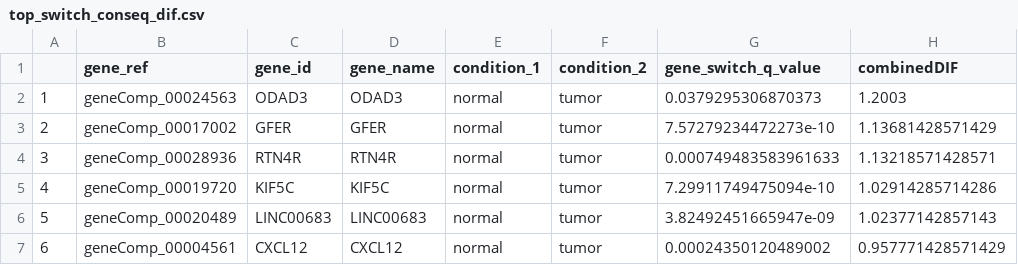
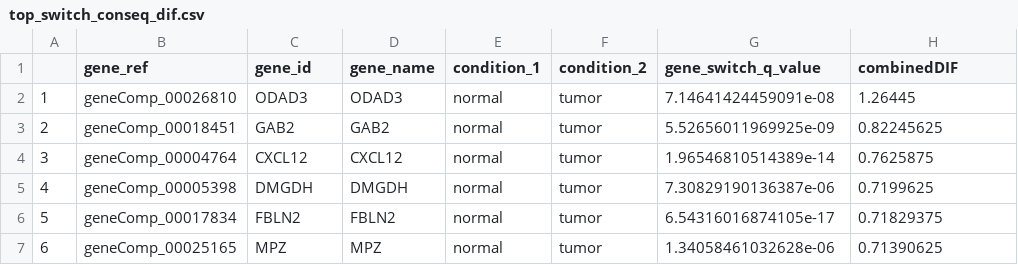
Before and after one commit to razmia02/Isoform_Switch_Analysis, a CSV file: isoformswitchanalyzer/results/top_switch_conseq_dif.csv, drawn as a sheet; only a part is shown; the diff covers the shown part only; the diff names each change by its address in the sheet, - before the commit and + after, or states it on an @@ line.

Commit message:
Analysis on complete dataset

```diff
--- a/isoformswitchanalyzer/results/top_switch_conseq_dif.csv
+++ b/isoformswitchanalyzer/results/top_switch_conseq_dif.csv
-B2 (gene_ref): geneComp_00024563
+B2 (gene_ref): geneComp_00026810
-G2 (gene_switch_q_value): 0.0379295306870373
+G2 (gene_switch_q_value): 7.14641424459091e-08
-H2 (combinedDIF): 1.2003
+H2 (combinedDIF): 1.26445
-B3 (gene_ref): geneComp_00017002
+B3 (gene_ref): geneComp_00018451
-C3 (gene_id): GFER
+C3 (gene_id): GAB2
-D3 (gene_name): GFER
+D3 (gene_name): GAB2
-G3 (gene_switch_q_value): 7.57279234472273e-10
+G3 (gene_switch_q_value): 5.52656011969925e-09
-H3 (combinedDIF): 1.13681428571429
+H3 (combinedDIF): 0.82245625
-B4 (gene_ref): geneComp_00028936
+B4 (gene_ref): geneComp_00004764
-C4 (gene_id): RTN4R
+C4 (gene_id): CXCL12
-D4 (gene_name): RTN4R
+D4 (gene_name): CXCL12
-G4 (gene_switch_q_value): 0.000749483583961633
+G4 (gene_switch_q_value): 1.96546810514389e-14
-H4 (combinedDIF): 1.13218571428571
+H4 (combinedDIF): 0.7625875
-B5 (gene_ref): geneComp_00019720
+B5 (gene_ref): geneComp_00005398
-C5 (gene_id): KIF5C
+C5 (gene_id): DMGDH
-D5 (gene_name): KIF5C
+D5 (gene_name): DMGDH
-G5 (gene_switch_q_value): 7.29911749475094e-10
+G5 (gene_switch_q_value): 7.30829190136387e-06
-H5 (combinedDIF): 1.02914285714286
+H5 (combinedDIF): 0.7199625
-B6 (gene_ref): geneComp_00020489
+B6 (gene_ref): geneComp_00017834
-C6 (gene_id): LINC00683
+C6 (gene_id): FBLN2
-D6 (gene_name): LINC00683
+D6 (gene_name): FBLN2
-G6 (gene_switch_q_value): 3.82492451665947e-09
+G6 (gene_switch_q_value): 6.54316016874105e-17
-H6 (combinedDIF): 1.02377142857143
+H6 (combinedDIF): 0.71829375
-B7 (gene_ref): geneComp_00004561
+B7 (gene_ref): geneComp_00025165
-C7 (gene_id): CXCL12
+C7 (gene_id): MPZ
-D7 (gene_name): CXCL12
+D7 (gene_name): MPZ
-G7 (gene_switch_q_value): 0.00024350120489002
+G7 (gene_switch_q_value): 1.34058461032628e-06
-H7 (combinedDIF): 0.957771428571429
+H7 (combinedDIF): 0.71390625
```
Also changed, not shown: 20 edited cells elsewhere in this file, isoformswitchanalyzer/results/top_switch_conseq_q.csv, 12 other files.
